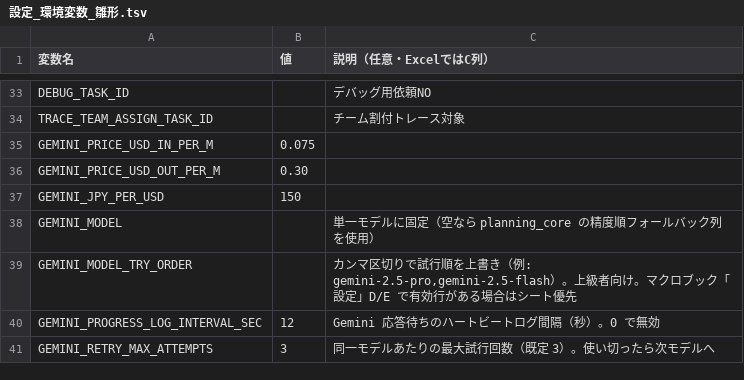
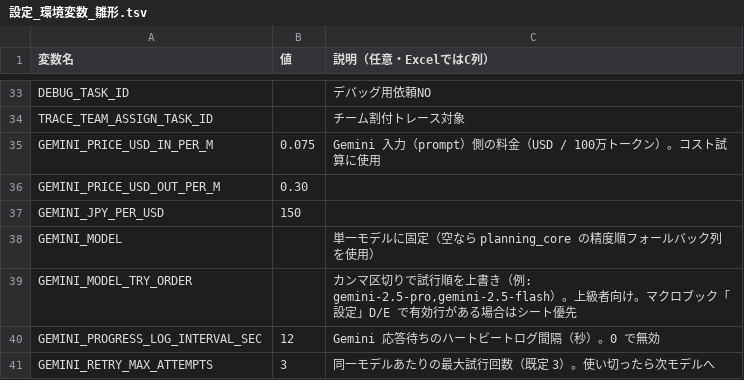
Before and after one commit to hosokawanagaokasangyou-dotcom/Production-Control-System, a TSV file: code/設定_環境変数_雛形.tsv, drawn as a sheet; only a part is shown, gaps mark what is left out.

```diff
--- a/code/設定_環境変数_雛形.tsv
+++ b/code/設定_環境変数_雛形.tsv
@@ -34,3 +34,3 @@ DEBUG_TASK_ID		デバッグ用依頼NO
 TRACE_TEAM_ASSIGN_TASK_ID		チーム割付トレース対象
-GEMINI_PRICE_USD_IN_PER_M	0.075	
+GEMINI_PRICE_USD_IN_PER_M	0.075	Gemini 入力（prompt）側の料金（USD / 100万トークン）。コスト試算に使用
 GEMINI_PRICE_USD_OUT_PER_M	0.30	
```
